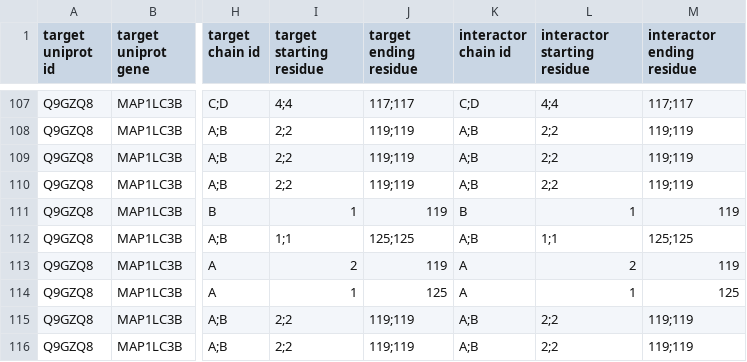
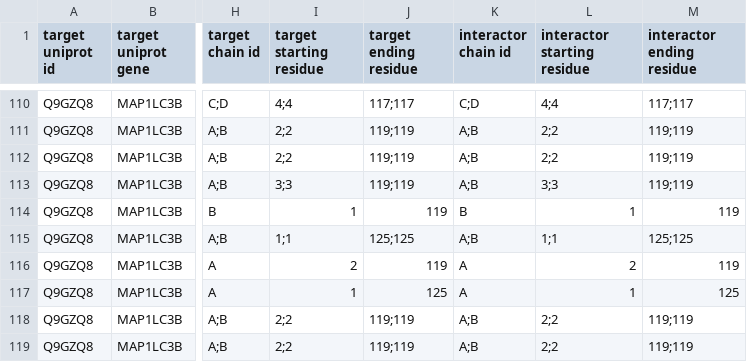
Before and after one commit to ELELAB/PPI2PDB, a CSV file: mentha2pdb/example/Q9GZQ8.csv, drawn as a sheet; only a part is shown, gaps mark what is left out; addresses are those after the commit; the diff covers the shown part only; the diff names each change by its address in the sheet, - before the commit and + after, or states it on an @@ line.

```diff
--- a/mentha2pdb/example/Q9GZQ8.csv
+++ b/mentha2pdb/example/Q9GZQ8.csv
-I113 (target starting residue): 2;2
+I113 (target starting residue): 3;3
-L113 (interactor starting residue): 2;2
+L113 (interactor starting residue): 3;3
```
Also changed, not shown: 52 moved rows elsewhere in this file, mentha2pdb/example2/P54252.csv, 1 other file.
